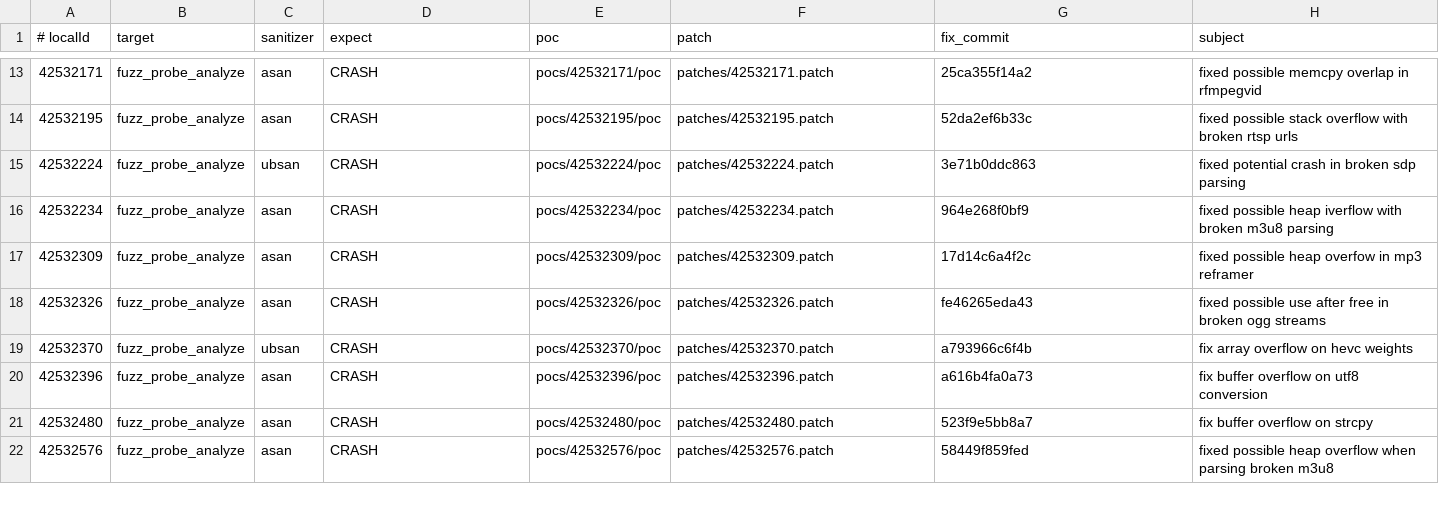
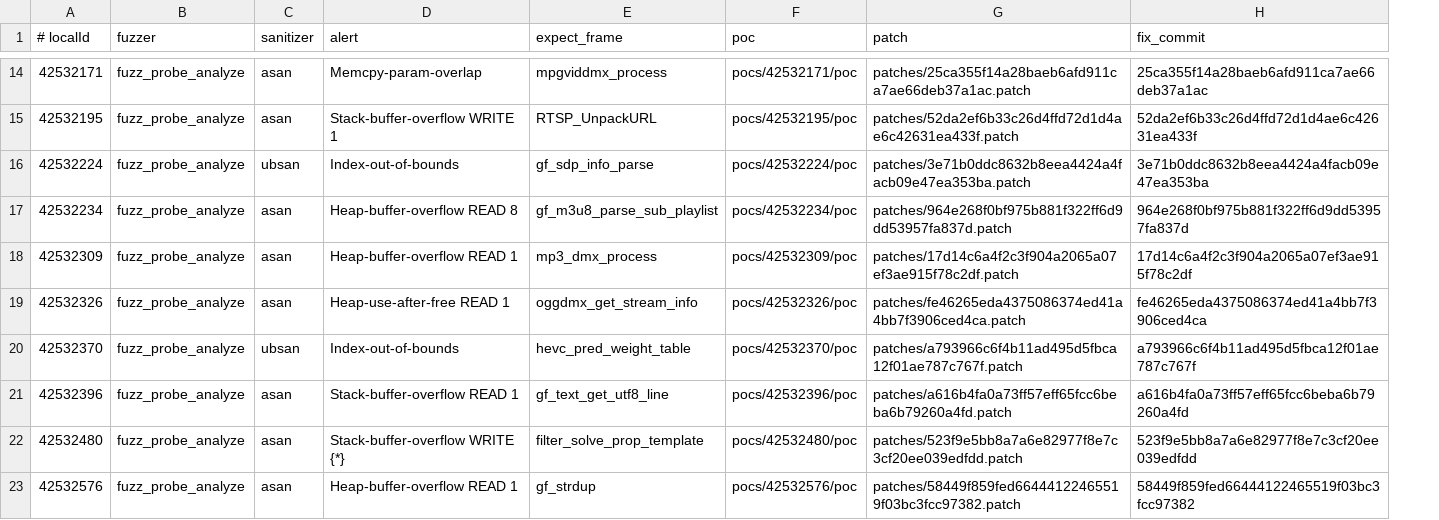
Before and after one commit to Supernova2014201970/gpac-vul, a TSV file: payload/cases.tsv, drawn as a sheet; only a part is shown, gaps mark what is left out; removed rows and columns are numbered as before the commit, all else as after; the diff covers the shown part only; the diff names each change by its address in the sheet, - before the commit and + after, or states it on an @@ line.

```diff
--- a/payload/cases.tsv
+++ b/payload/cases.tsv
+column E (expect_frame), rows 14-23: mpgviddmx_process | RTSP_UnpackURL | gf_sdp_info_parse | gf_m3u8_parse_sub_playlist | mp3_dmx_process | oggdmx_get_stream_info | hevc_pred_weight_table | gf_text_get_utf8_line | filter_solve_prop_template | gf_strdup
-column H (subject), rows 13-22: fixed possible memcpy overlap in rfmpegvid | fixed possible stack overflow with broken rtsp urls | fixed potential crash in broken sdp parsing | fixed possible heap iverflow with broken m3u8 parsing | fixed possible heap overfow in mp3 reframer | fixed possible use after free in broken ogg streams | fix array overflow on hevc weights | fix buffer overflow on utf8 conversion | fix buffer overflow on strcpy | fixed possible heap overflow when parsing broken m3u8
-B1: target
+B1: fuzzer
-D1: expect
+D1: alert
-D14 (alert): CRASH
+D14 (alert): Memcpy-param-overlap
-G14 (patch): patches/42532171.patch
+G14 (patch): patches/25ca355f14a28baeb6afd911ca7ae66deb37a1ac.patch
-H14 (fix_commit): 25ca355f14a2
+H14 (fix_commit): 25ca355f14a28baeb6afd911ca7ae66deb37a1ac
-D15 (alert): CRASH
+D15 (alert): Stack-buffer-overflow WRITE 1
-G15 (patch): patches/42532195.patch
+G15 (patch): patches/52da2ef6b33c26d4ffd72d1d4ae6c42631ea433f.patch
-H15 (fix_commit): 52da2ef6b33c
+H15 (fix_commit): 52da2ef6b33c26d4ffd72d1d4ae6c42631ea433f
-D16 (alert): CRASH
+D16 (alert): Index-out-of-bounds
-G16 (patch): patches/42532224.patch
+G16 (patch): patches/3e71b0ddc8632b8eea4424a4facb09e47ea353ba.patch
-H16 (fix_commit): 3e71b0ddc863
+H16 (fix_commit): 3e71b0ddc8632b8eea4424a4facb09e47ea353ba
-D17 (alert): CRASH
+D17 (alert): Heap-buffer-overflow READ 8
-G17 (patch): patches/42532234.patch
+G17 (patch): patches/964e268f0bf975b881f322ff6d9dd53957fa837d.patch
-H17 (fix_commit): 964e268f0bf9
+H17 (fix_commit): 964e268f0bf975b881f322ff6d9dd53957fa837d
-D18 (alert): CRASH
+D18 (alert): Heap-buffer-overflow READ 1
-G18 (patch): patches/42532309.patch
+G18 (patch): patches/17d14c6a4f2c3f904a2065a07ef3ae915f78c2df.patch
-H18 (fix_commit): 17d14c6a4f2c
+H18 (fix_commit): 17d14c6a4f2c3f904a2065a07ef3ae915f78c2df
-D19 (alert): CRASH
+D19 (alert): Heap-use-after-free READ 1
-G19 (patch): patches/42532326.patch
+G19 (patch): patches/fe46265eda4375086374ed41a4bb7f3906ced4ca.patch
-H19 (fix_commit): fe46265eda43
+H19 (fix_commit): fe46265eda4375086374ed41a4bb7f3906ced4ca
-D20 (alert): CRASH
+D20 (alert): Index-out-of-bounds
-G20 (patch): patches/42532370.patch
+G20 (patch): patches/a793966c6f4b11ad495d5fbca12f01ae787c767f.patch
-H20 (fix_commit): a793966c6f4b
+H20 (fix_commit): a793966c6f4b11ad495d5fbca12f01ae787c767f
-D21 (alert): CRASH
+D21 (alert): Stack-buffer-overflow READ 1
-G21 (patch): patches/42532396.patch
+G21 (patch): patches/a616b4fa0a73ff57eff65fcc6beba6b79260a4fd.patch
-H21 (fix_commit): a616b4fa0a73
+H21 (fix_commit): a616b4fa0a73ff57eff65fcc6beba6b79260a4fd
-D22 (alert): CRASH
+D22 (alert): Stack-buffer-overflow WRITE {*}
-G22 (patch): patches/42532480.patch
+G22 (patch): patches/523f9e5bb8a7a6e82977f8e7c3cf20ee039edfdd.patch
-H22 (fix_commit): 523f9e5bb8a7
+H22 (fix_commit): 523f9e5bb8a7a6e82977f8e7c3cf20ee039edfdd
-D23 (alert): CRASH
+D23 (alert): Heap-buffer-overflow READ 1
-G23 (patch): patches/42532576.patch
+G23 (patch): patches/58449f859fed66444122465519f03bc3fcc97382.patch
-H23 (fix_commit): 58449f859fed
+H23 (fix_commit): 58449f859fed66444122465519f03bc3fcc97382
```
Also changed, not shown: 1 added row and 53 edited cells elsewhere in this file, 42 other files.
